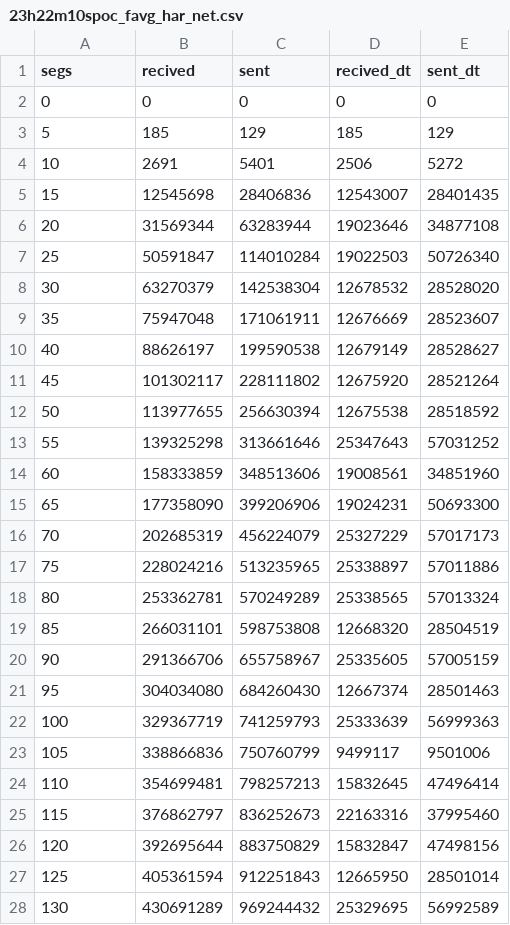
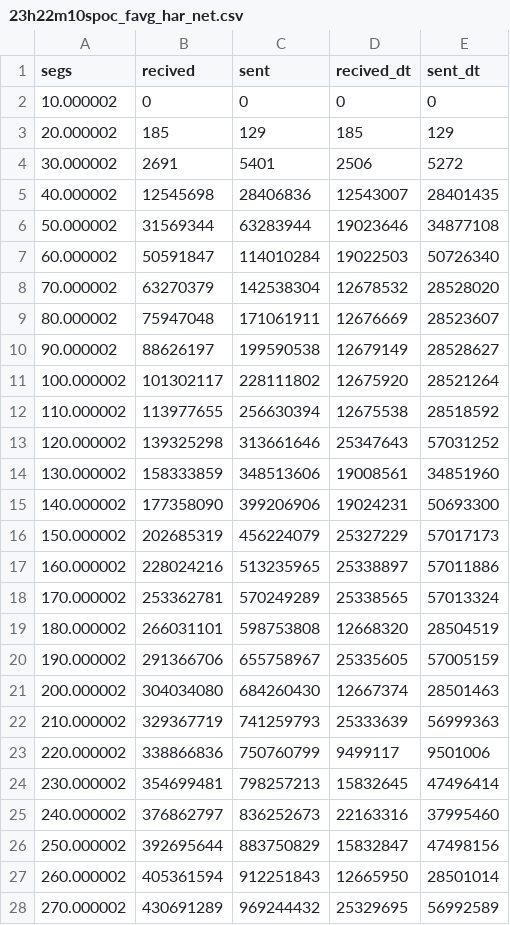
Before and after one commit to oscarciceri/MininetFed, a CSV file: experiments/2024_02_26_poc_favg_har/23h22m10spoc_favg_har_net.csv, drawn as a sheet; only a part is shown; the diff covers the shown part only.

Commit message:
experimento + label do gráfico corrigida

```diff
--- a/experiments/2024_02_26_poc_favg_har/23h22m10spoc_favg_har_net.csv
+++ b/experiments/2024_02_26_poc_favg_har/23h22m10spoc_favg_har_net.csv
@@ -1,28 +1,28 @@
 segs,recived,sent,recived_dt,sent_dt
-0,0,0,0,0
-5,185,129,185,129
-10,2691,5401,2506,5272
-15,12545698,28406836,12543007,28401435
-20,31569344,63283944,19023646,34877108
-25,50591847,114010284,19022503,50726340
-30,63270379,142538304,12678532,28528020
-35,75947048,171061911,12676669,28523607
-40,88626197,199590538,12679149,28528627
-45,101302117,228111802,12675920,28521264
-50,113977655,256630394,12675538,28518592
-55,139325298,313661646,25347643,57031252
-60,158333859,348513606,19008561,34851960
-65,177358090,399206906,19024231,50693300
-70,202685319,456224079,25327229,57017173
-75,228024216,513235965,25338897,57011886
-80,253362781,570249289,25338565,57013324
-85,266031101,598753808,12668320,28504519
-90,291366706,655758967,25335605,57005159
-95,304034080,684260430,12667374,28501463
-100,329367719,741259793,25333639,56999363
-105,338866836,750760799,9499117,9501006
-110,354699481,798257213,15832645,47496414
-115,376862797,836252673,22163316,37995460
-120,392695644,883750829,15832847,47498156
-125,405361594,912251843,12665950,28501014
-130,430691289,969244432,25329695,56992589
+10.000002,0,0,0,0
+20.000002,185,129,185,129
+30.000002,2691,5401,2506,5272
+40.000002,12545698,28406836,12543007,28401435
+50.000002,31569344,63283944,19023646,34877108
+60.000002,50591847,114010284,19022503,50726340
+70.000002,63270379,142538304,12678532,28528020
+80.000002,75947048,171061911,12676669,28523607
+90.000002,88626197,199590538,12679149,28528627
+100.000002,101302117,228111802,12675920,28521264
+110.000002,113977655,256630394,12675538,28518592
+120.000002,139325298,313661646,25347643,57031252
+130.000002,158333859,348513606,19008561,34851960
+140.000002,177358090,399206906,19024231,50693300
+150.000002,202685319,456224079,25327229,57017173
+160.000002,228024216,513235965,25338897,57011886
+170.000002,253362781,570249289,25338565,57013324
+180.000002,266031101,598753808,12668320,28504519
+190.000002,291366706,655758967,25335605,57005159
+200.000002,304034080,684260430,12667374,28501463
+210.000002,329367719,741259793,25333639,56999363
+220.000002,338866836,750760799,9499117,9501006
+230.000002,354699481,798257213,15832645,47496414
+240.000002,376862797,836252673,22163316,37995460
+250.000002,392695644,883750829,15832847,47498156
+260.000002,405361594,912251843,12665950,28501014
+270.000002,430691289,969244432,25329695,56992589
```
Also changed, not shown: 10 edited cells elsewhere in this file, experiments/2024_02_26_poc_favg_har/23h18m35spoc_favg_har_net.csv, 13 other files.
